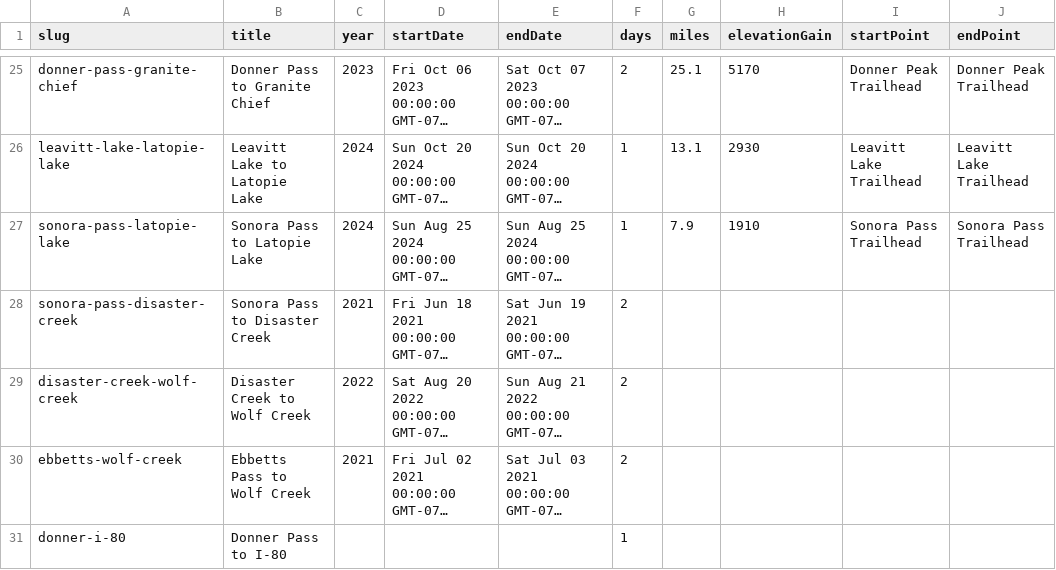
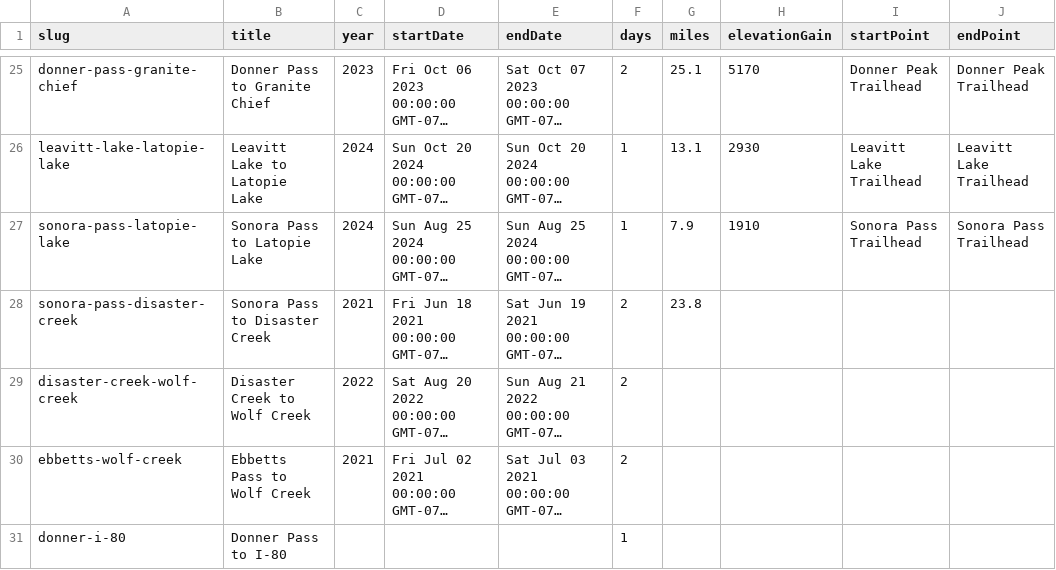
Before and after one commit to johnluckenbach-sys/pct-sierra, a CSV file: src/data/trips.csv, drawn as a sheet; only a part is shown, gaps mark what is left out; long unchanged cells end in …; the diff names each change by its address in the sheet, - before the commit and + after, or states it on an @@ line.

Commit message:
Auto-sync trips data from Google Sheet

```diff
--- a/src/data/trips.csv
+++ b/src/data/trips.csv
-G28 (miles): (empty)
+G28 (miles): 23.8
```
